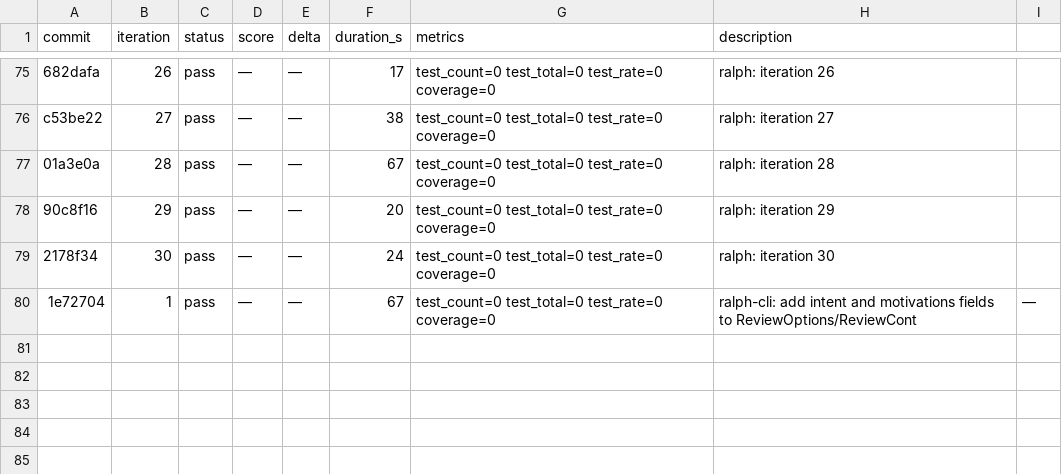
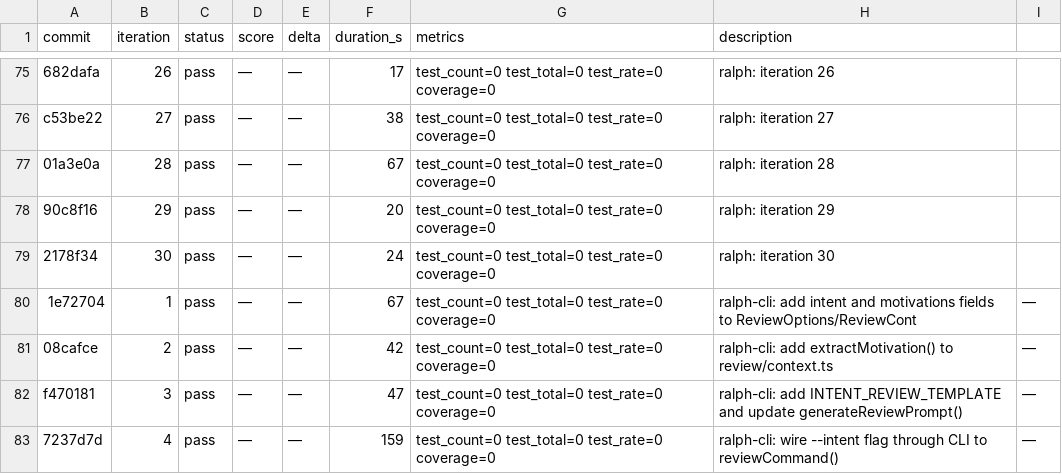
Before and after one commit to OpenCnid/ralph-cli, a TSV file: .ralph/results.tsv, drawn as a sheet; only a part is shown, gaps mark what is left out.

```diff
--- a/.ralph/results.tsv
+++ b/.ralph/results.tsv
@@ -80 +80,4 @@ c53be22	27	pass	—	—	38	test_count=0 test_total=0 test_rate=0 coverage=0	ralp
 1e72704	1	pass	—	—	67	test_count=0 test_total=0 test_rate=0 coverage=0	ralph-cli: add intent and motivations fields to ReviewOptions/ReviewCont	—
+08cafce	2	pass	—	—	42	test_count=0 test_total=0 test_rate=0 coverage=0	ralph-cli: add extractMotivation() to review/context.ts	—
+f470181	3	pass	—	—	47	test_count=0 test_total=0 test_rate=0 coverage=0	ralph-cli: add INTENT_REVIEW_TEMPLATE and update generateReviewPrompt() 	—
+7237d7d	4	pass	—	—	159	test_count=0 test_total=0 test_rate=0 coverage=0	ralph-cli: wire --intent flag through CLI to reviewCommand()	—
```
Also changed, not shown: 3 other files.
